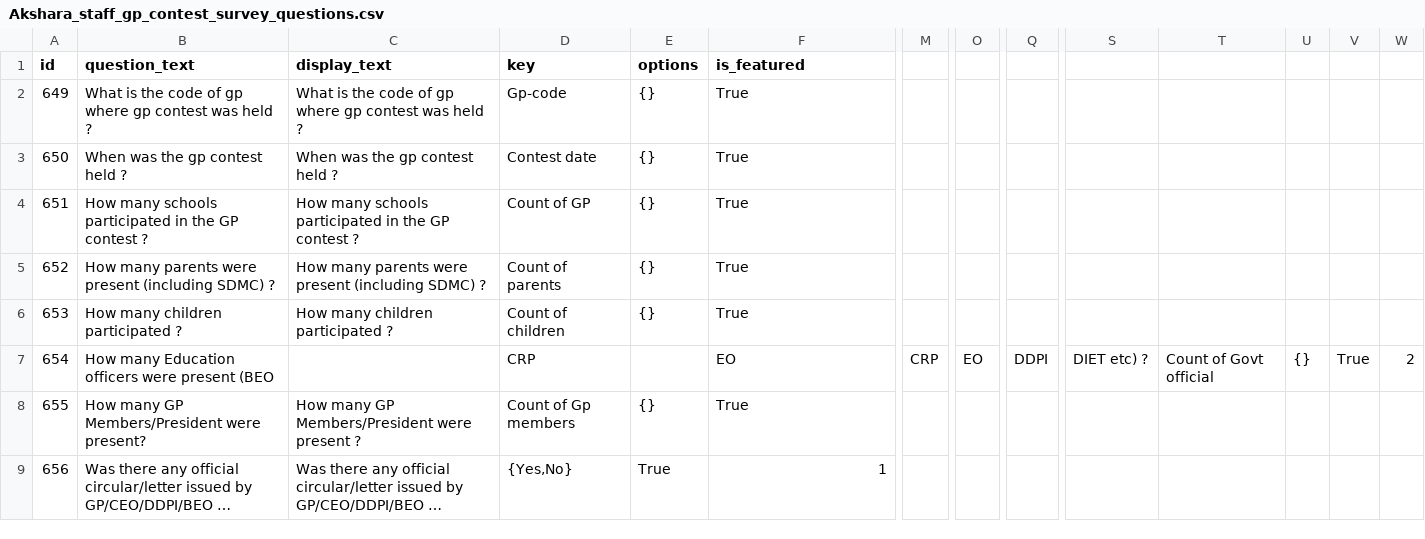
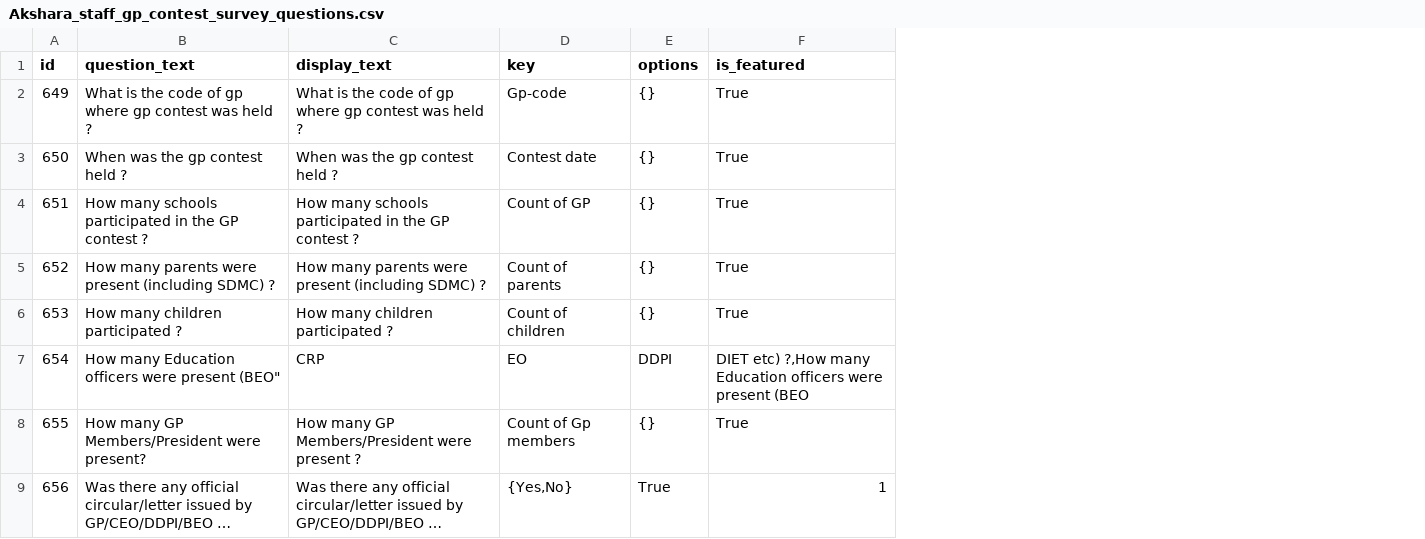
Before and after one commit to klpdotorg/ilp, a CSV file: apps/assessments/management/commands/csv/akshara_staff_gp_contest/Akshara_staff_gp_contest_survey_questions.csv, drawn as a sheet; only a part is shown, gaps mark what is left out; long unchanged cells end in …; the diff covers the shown part only; the diff names each change by its address in the sheet, - before the commit and + after, or states it on an @@ line.

Commit message:
Update Akshara_staff_gp_contest_survey_questions.csv

```diff
--- a/apps/assessments/management/commands/csv/akshara_staff_gp_contest/Akshara_staff_gp_contest_survey_questions.csv
+++ b/apps/assessments/management/commands/csv/akshara_staff_gp_contest/Akshara_staff_gp_contest_survey_questions.csv
-column M, row 7: CRP
-column O, row 7: EO
-column Q, row 7: DDPI
-column S, row 7: DIET etc) ?
-column T, row 7: Count of Govt official
-column U, row 7: {}
-column V, row 7: True
-column W, row 7: 2
-B7 (question_text): …were present (BEO
+B7 (question_text): …were present (BEO"
-C7 (display_text): (empty)
+C7 (display_text): CRP
-D7 (key): CRP
+D7 (key): EO
-E7 (options): (empty)
+E7 (options): DDPI
-F7 (is_featured): EO
+F7 (is_featured): DIET etc) ?,How many Education officers were present (BEO
```
Also changed, not shown: 3 removed columns and 6 edited cells elsewhere in this file.
